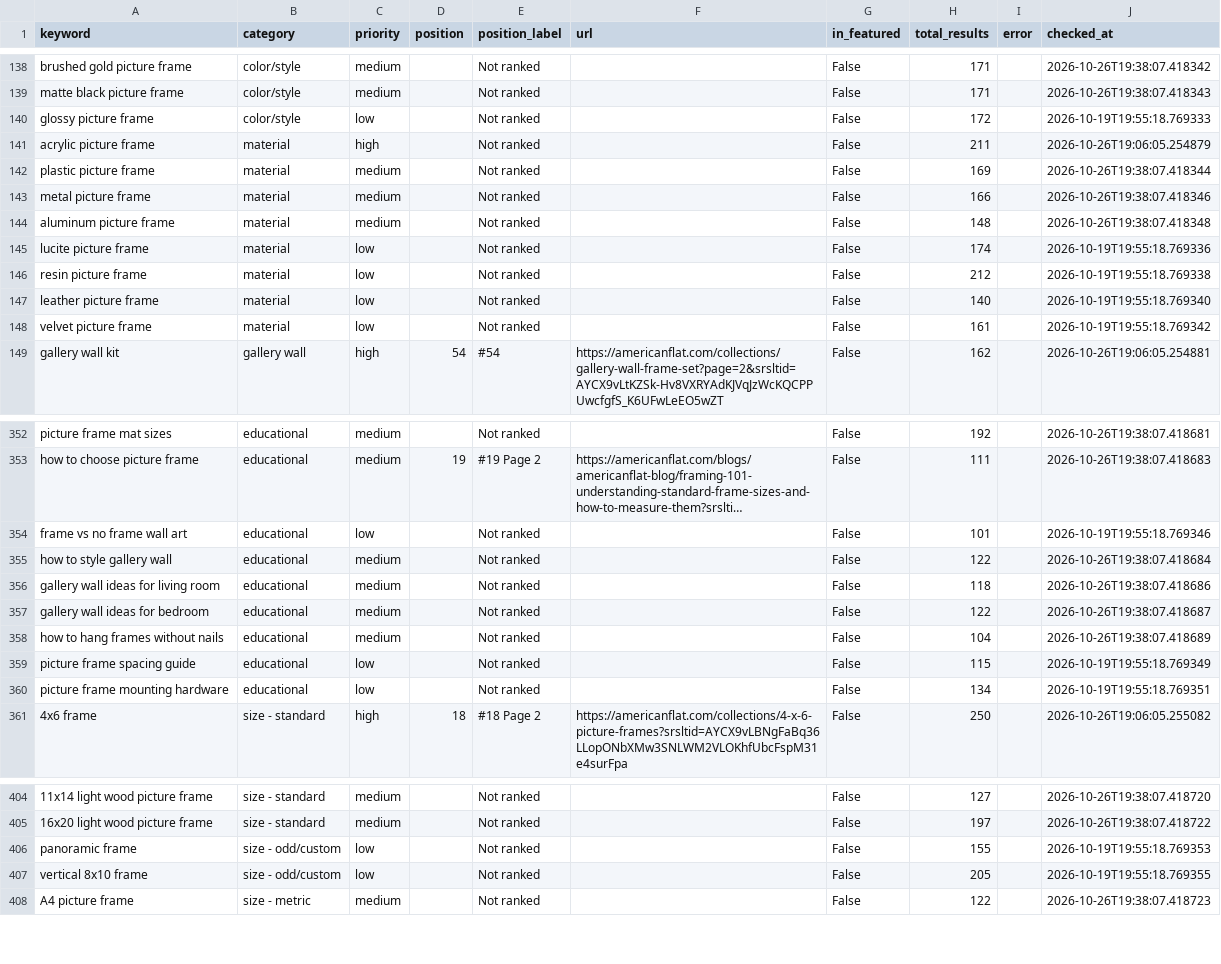
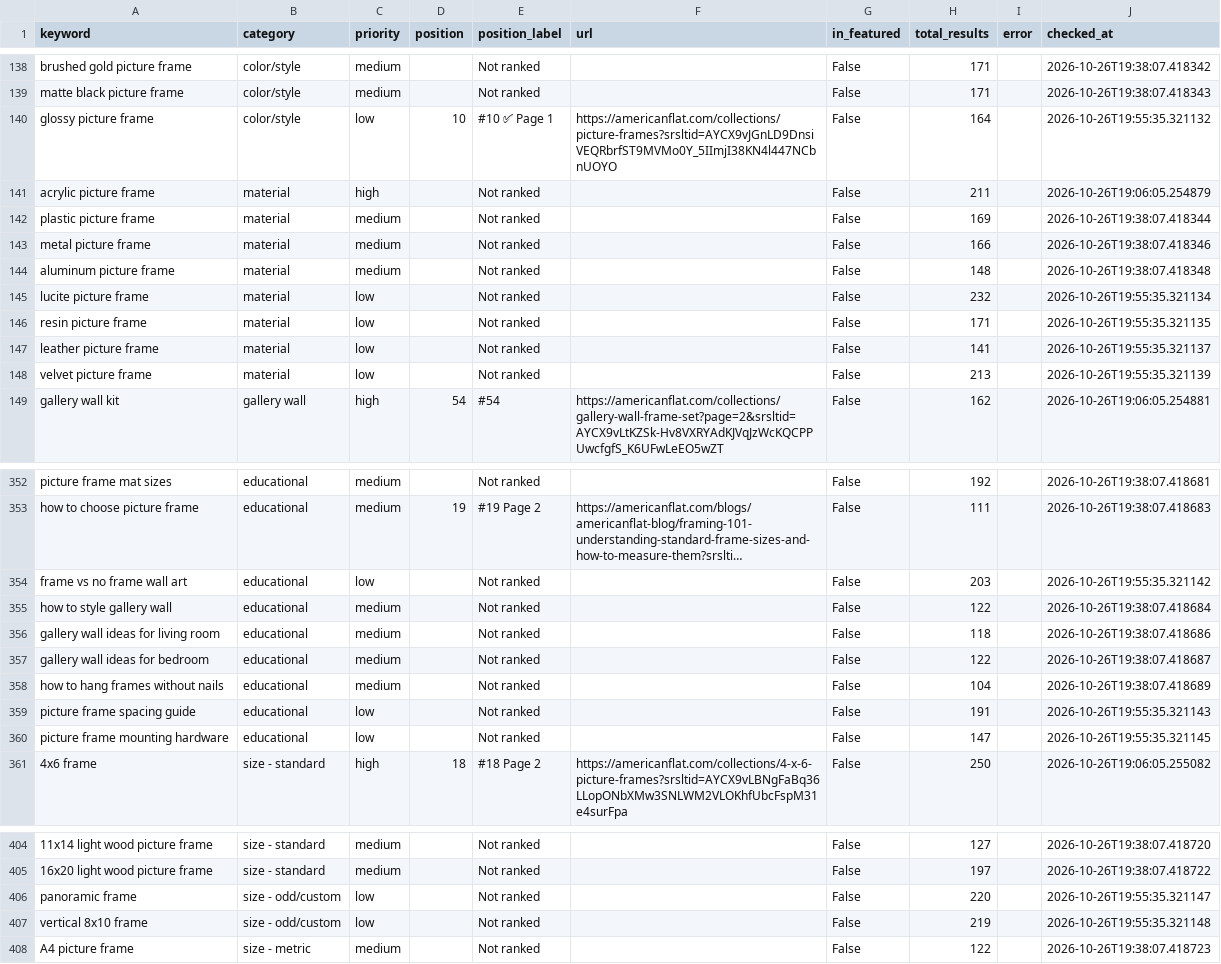
Before and after one commit to juan-americanflat/webcrawler, a CSV file: results_latest.csv, drawn as a sheet; only a part is shown, gaps mark what is left out; long unchanged cells end in …; the diff covers the shown part only; the diff names each change by its address in the sheet, - before the commit and + after, or states it on an @@ line.

```diff
--- a/results_latest.csv
+++ b/results_latest.csv
-D140 (position): (empty)
+D140 (position): 10
-E140 (position_label): Not ranked
+E140 (position_label): #10 ✅ Page 1
-F140 (url): (empty)
+F140 (url): https://americanflat.com/collections/picture-frames?srsltid=AYCX9vJGnLD9DnsiVEQRbrfST9MVMo0Y_5IImjI38KN4l447NCbnUOYO
-H140 (total_results): 172
+H140 (total_results): 164
-J140 (checked_at): 2026-10-19T19:55:18.769333
+J140 (checked_at): 2026-10-26T19:55:35.321132
-H145 (total_results): 174
+H145 (total_results): 232
-J145 (checked_at): 2026-10-19T19:55:18.769336
+J145 (checked_at): 2026-10-26T19:55:35.321134
-H146 (total_results): 212
+H146 (total_results): 171
-J146 (checked_at): 2026-10-19T19:55:18.769338
+J146 (checked_at): 2026-10-26T19:55:35.321135
-H147 (total_results): 140
+H147 (total_results): 141
-J147 (checked_at): 2026-10-19T19:55:18.769340
+J147 (checked_at): 2026-10-26T19:55:35.321137
-H148 (total_results): 161
+H148 (total_results): 213
-J148 (checked_at): 2026-10-19T19:55:18.769342
+J148 (checked_at): 2026-10-26T19:55:35.321139
-H354 (total_results): 101
+H354 (total_results): 203
-J354 (checked_at): 2026-10-19T19:55:18.769346
+J354 (checked_at): 2026-10-26T19:55:35.321142
-H359 (total_results): 115
+H359 (total_results): 191
-J359 (checked_at): 2026-10-19T19:55:18.769349
+J359 (checked_at): 2026-10-26T19:55:35.321143
-H360 (total_results): 134
+H360 (total_results): 147
-J360 (checked_at): 2026-10-19T19:55:18.769351
+J360 (checked_at): 2026-10-26T19:55:35.321145
-H406 (total_results): 155
+H406 (total_results): 220
-J406 (checked_at): 2026-10-19T19:55:18.769353
+J406 (checked_at): 2026-10-26T19:55:35.321147
-H407 (total_results): 205
+H407 (total_results): 219
-J407 (checked_at): 2026-10-19T19:55:18.769355
+J407 (checked_at): 2026-10-26T19:55:35.321148
```
Also changed, not shown: 65 edited cells elsewhere in this file, results_history/results_2026-10-26.csv.
